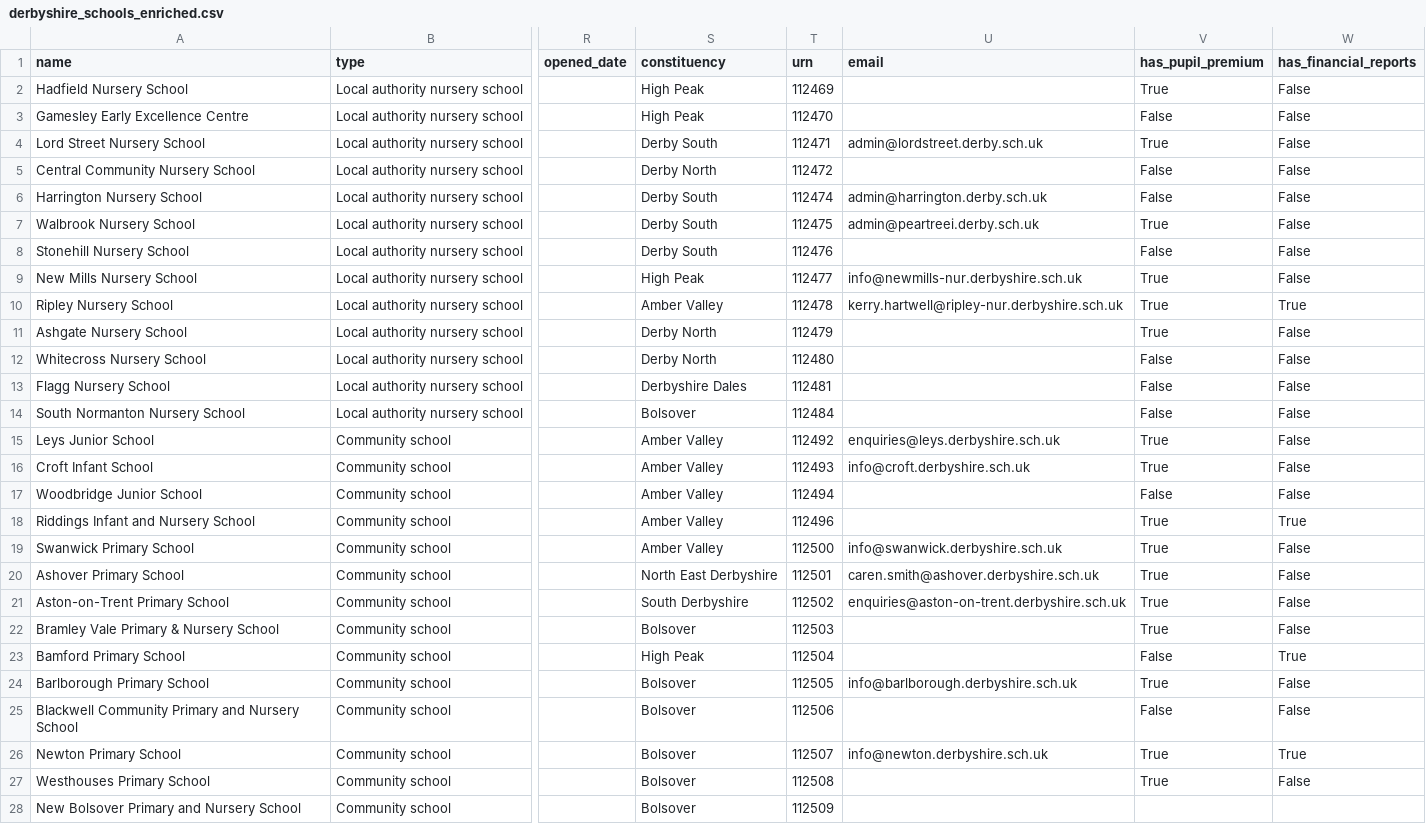
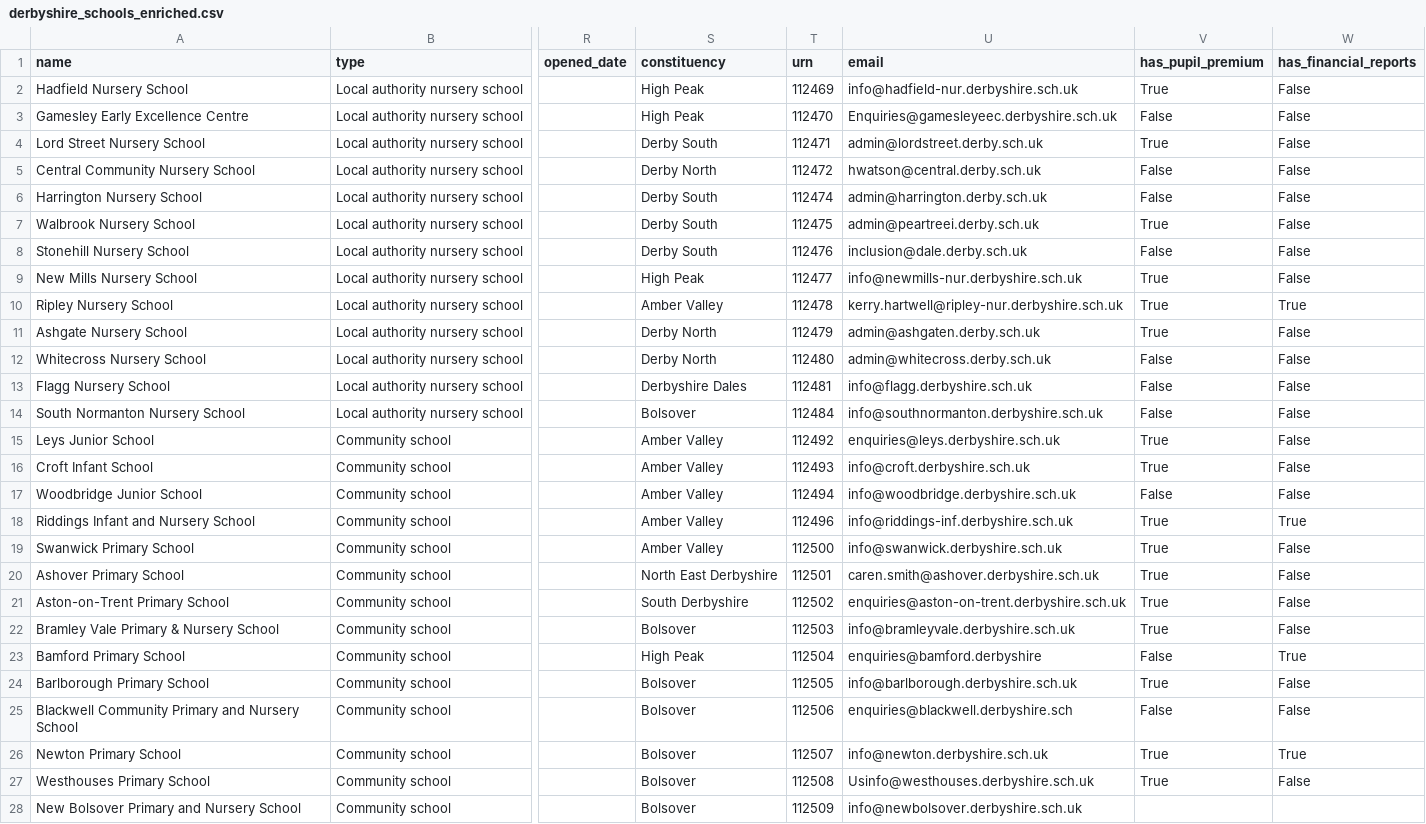
Before and after one commit to simonbullows/kosmos, a CSV file: data/derbyshire_schools_enriched.csv, drawn as a sheet; only a part is shown, gaps mark what is left out; the diff covers the shown part only; the diff names each change by its address in the sheet, - before the commit and + after, or states it on an @@ line.

Commit message:
Derbyshire: 385/485 schools with emails (79%) - Tavily enrichment

```diff
--- a/data/derbyshire_schools_enriched.csv
+++ b/data/derbyshire_schools_enriched.csv
-U2 (email): (empty)
+U2 (email): info@hadfield-nur.derbyshire.sch.uk
-U3 (email): (empty)
+U3 (email): Enquiries@gamesleyeec.derbyshire.sch.uk
-U5 (email): (empty)
+U5 (email): hwatson@central.derby.sch.uk
-U8 (email): (empty)
+U8 (email): inclusion@dale.derby.sch.uk
-U11 (email): (empty)
+U11 (email): admin@ashgaten.derby.sch.uk
-U12 (email): (empty)
+U12 (email): admin@whitecross.derby.sch.uk
-U13 (email): (empty)
+U13 (email): info@flagg.derbyshire.sch.uk
-U14 (email): (empty)
+U14 (email): info@southnormanton.derbyshire.sch.uk
-U17 (email): (empty)
+U17 (email): info@woodbridge.derbyshire.sch.uk
-U18 (email): (empty)
+U18 (email): info@riddings-inf.derbyshire.sch.uk
-U22 (email): (empty)
+U22 (email): info@bramleyvale.derbyshire.sch.uk
-U23 (email): (empty)
+U23 (email): enquiries@bamford.derbyshire
-U25 (email): (empty)
+U25 (email): enquiries@blackwell.derbyshire.sch
-U27 (email): (empty)
+U27 (email): Usinfo@westhouses.derbyshire.sch.uk
-U28 (email): (empty)
+U28 (email): info@newbolsover.derbyshire.sch.uk
```
Also changed, not shown: 89 edited cells elsewhere in this file.
